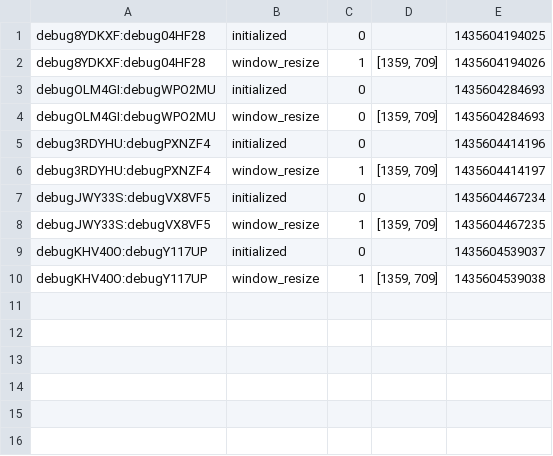
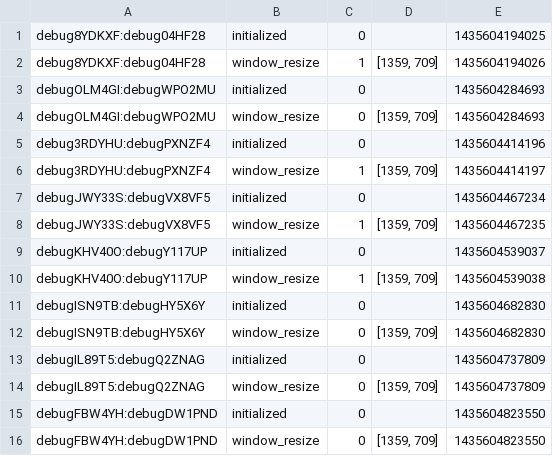
Before and after one commit to alexander-cohen/psiturk-questionasker, a CSV file: eventdata.csv, drawn as a sheet; the diff names each change by its address in the sheet, - before the commit and + after, or states it on an @@ line.

```diff
--- a/eventdata.csv
+++ b/eventdata.csv
+row 11: debugISN9TB:debugHY5X6Y | initialized | 0 |  | 1435604682830
+row 12: debugISN9TB:debugHY5X6Y | window_resize | 0 | [1359, 709] | 1435604682830
+row 13: debugIL89T5:debugQ2ZNAG | initialized | 0 |  | 1435604737809
+row 14: debugIL89T5:debugQ2ZNAG | window_resize | 0 | [1359, 709] | 1435604737809
+row 15: debugFBW4YH:debugDW1PND | initialized | 0 |  | 1435604823550
+row 16: debugFBW4YH:debugDW1PND | window_resize | 0 | [1359, 709] | 1435604823550
```
Also changed, not shown: trialdata.csv, 3 other files.
